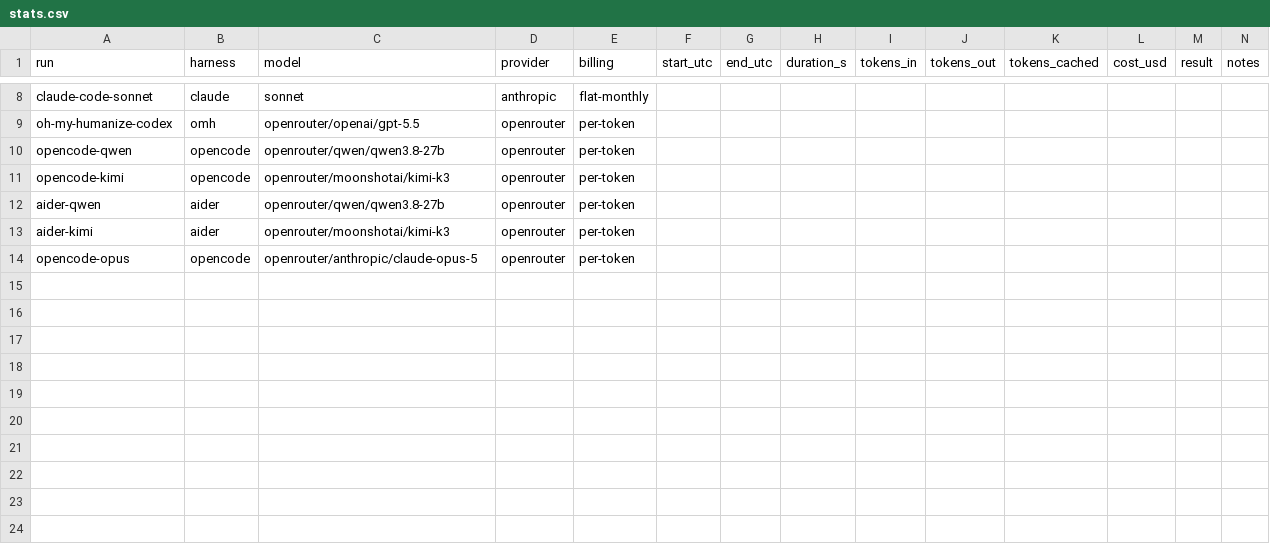
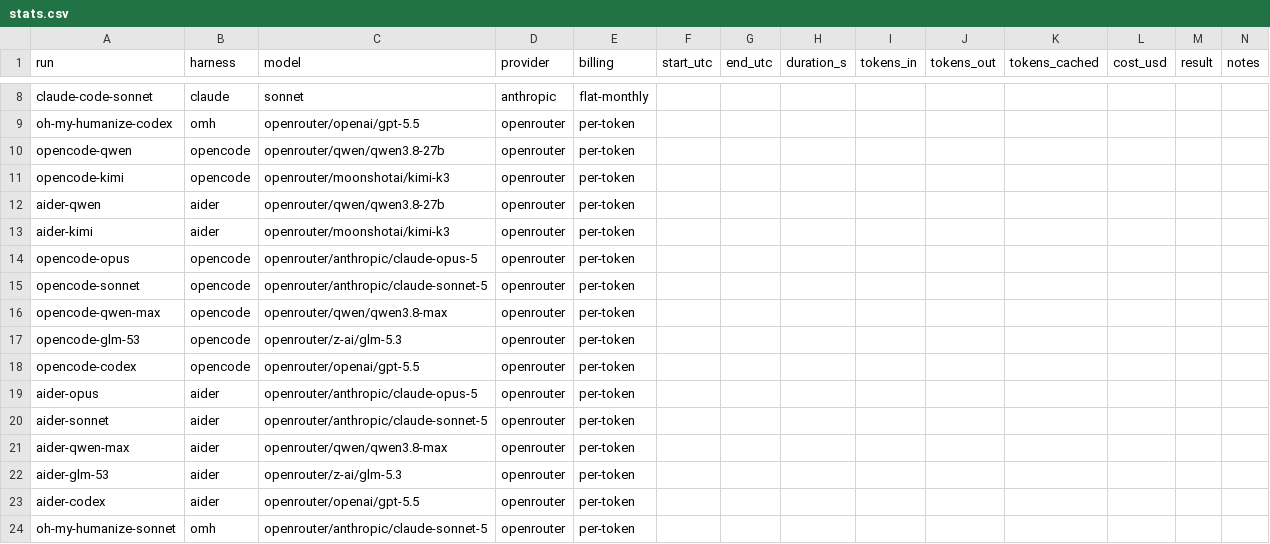
Before and after one commit to vbraye-pop/4d-tictactoes, a CSV file: stats.csv, drawn as a sheet; only a part is shown, gaps mark what is left out.

Commit message:
feat: complete harness matrix with 10 more opencode and aider targets

```diff
--- a/stats.csv
+++ b/stats.csv
@@ -14 +14,11 @@ aider-kimi,aider,openrouter/moonshotai/kimi-k3,openrouter,per-token,,,,,,,,
 opencode-opus,opencode,openrouter/anthropic/claude-opus-5,openrouter,per-token,,,,,,,,
+opencode-sonnet,opencode,openrouter/anthropic/claude-sonnet-5,openrouter,per-token,,,,,,,,
+opencode-qwen-max,opencode,openrouter/qwen/qwen3.8-max,openrouter,per-token,,,,,,,,
+opencode-glm-53,opencode,openrouter/z-ai/glm-5.3,openrouter,per-token,,,,,,,,
+opencode-codex,opencode,openrouter/openai/gpt-5.5,openrouter,per-token,,,,,,,,
+aider-opus,aider,openrouter/anthropic/claude-opus-5,openrouter,per-token,,,,,,,,
+aider-sonnet,aider,openrouter/anthropic/claude-sonnet-5,openrouter,per-token,,,,,,,,
+aider-qwen-max,aider,openrouter/qwen/qwen3.8-max,openrouter,per-token,,,,,,,,
+aider-glm-53,aider,openrouter/z-ai/glm-5.3,openrouter,per-token,,,,,,,,
+aider-codex,aider,openrouter/openai/gpt-5.5,openrouter,per-token,,,,,,,,
+oh-my-humanize-sonnet,omh,openrouter/anthropic/claude-sonnet-5,openrouter,per-token,,,,,,,,
```
Also changed, not shown: 11 other files.
